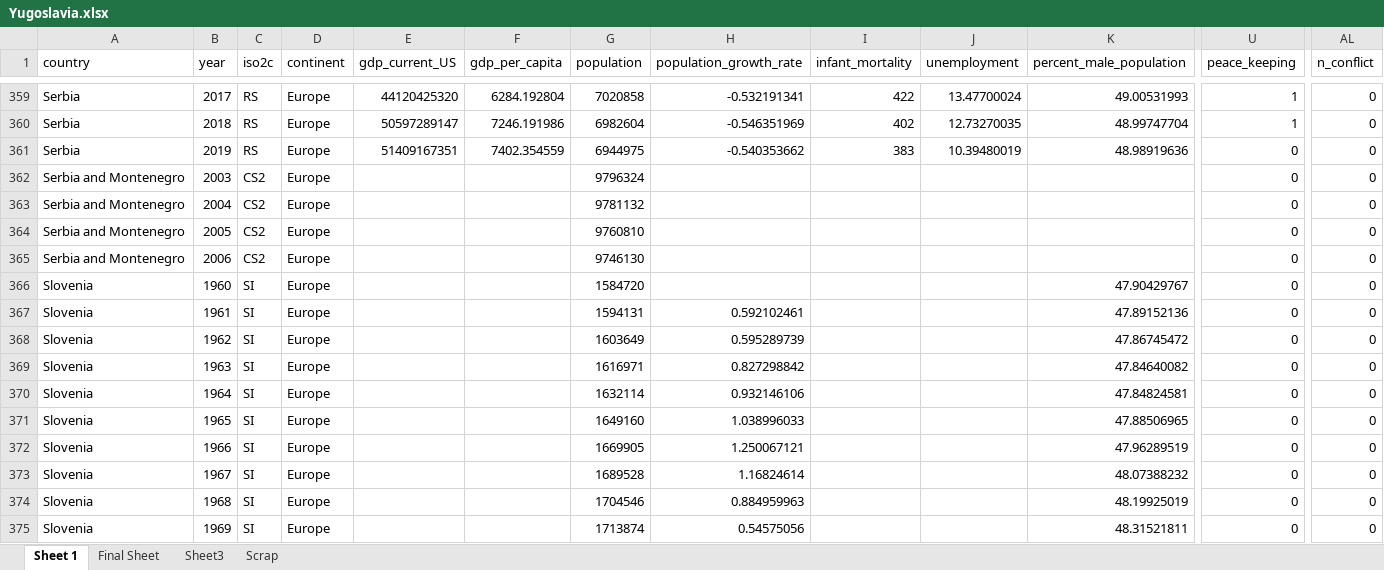
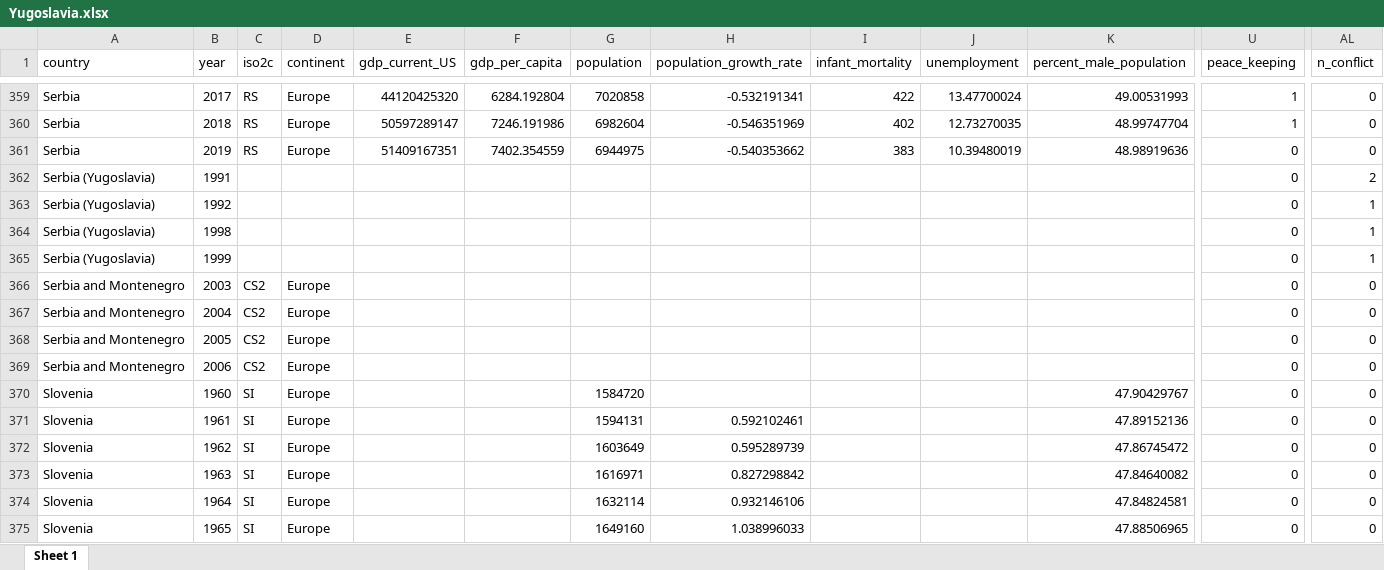
Before and after one commit to CianStryker/Predicting_Conflict_Project, an Excel workbook: Cian's Work/Raw_Data/Yugoslavia.xlsx, sheet Sheet 1, drawn as a sheet; only a part is shown, gaps mark what is left out; the shorter side is filled out with more unchanged rows; values as stored, in another font and other column widths than the file's, no borders; addresses are those after the commit; rows hold the shown columns only; the diff covers the shown part only; the diff names each change by its address in the sheet, - before the commit and + after, or states it on an @@ line.

```diff
--- a/Cian's Work/Raw_Data/Yugoslavia.xlsx (sheet Sheet 1)
+++ b/Cian's Work/Raw_Data/Yugoslavia.xlsx (sheet Sheet 1)
-sheet tab: Final Sheet
-sheet tab: Sheet3
-sheet tab: Scrap
+row 362: Serbia (Yugoslavia) | 1991 |  |  |  |  |  |  |  |  |  | 0 | 2
+row 363: Serbia (Yugoslavia) | 1992 |  |  |  |  |  |  |  |  |  | 0 | 1
+row 364: Serbia (Yugoslavia) | 1998 |  |  |  |  |  |  |  |  |  | 0 | 1
+row 365: Serbia (Yugoslavia) | 1999 |  |  |  |  |  |  |  |  |  | 0 | 1
-G366 (population): 9796324
+G366 (population): (empty)
-G367 (population): 9781132
+G367 (population): (empty)
-G368 (population): 9760810
+G368 (population): (empty)
-G369 (population): 9746130
+G369 (population): (empty)
```
Also changed, not shown: 48 edited cells elsewhere in this sheet, Cian's Work/Raw_Data/Manual_time.xlsx, Cian's Work/Raw_Data/Problem_Cases.xlsx, 5 other files.
